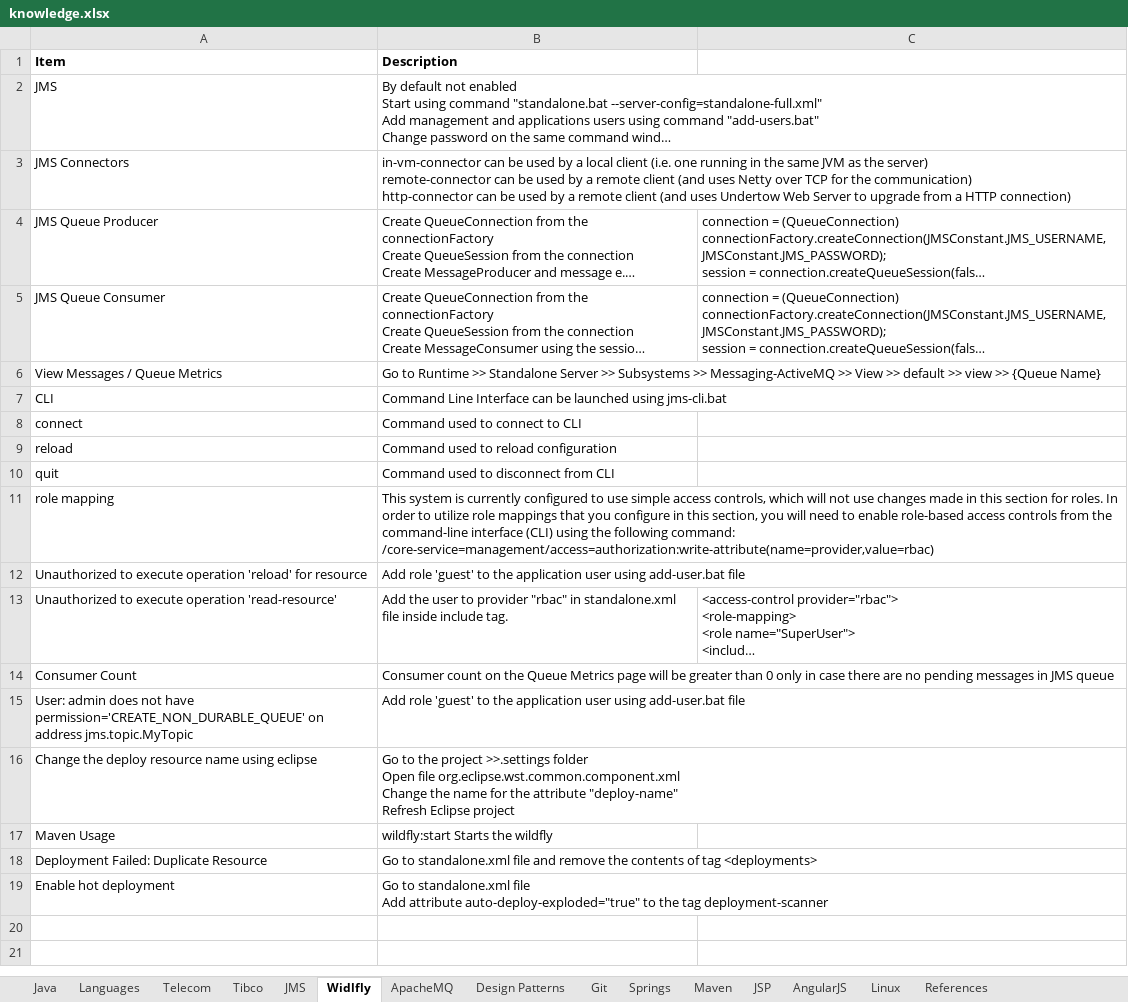
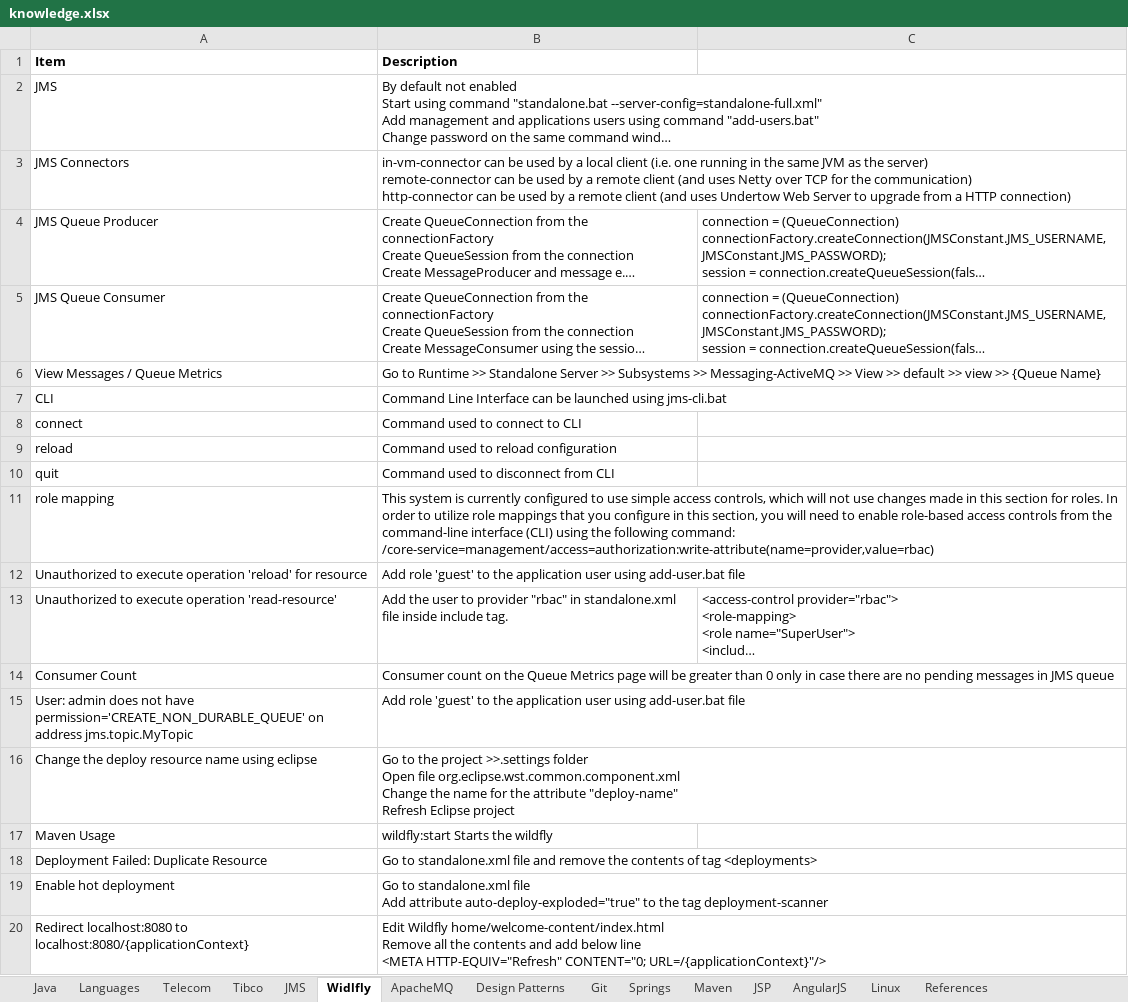
Before and after one commit to anshulsood2006/ArCommon, an Excel workbook: documents/knowledge.xlsx, sheet Widlfly, drawn as a sheet; long unchanged cells end in …; values as stored, in another font and other column widths than the file's, no borders; ↵ is a line break in a cell; the diff names each change by its address in the sheet, - before the commit and + after, or states it on an @@ line.

```diff
--- a/documents/knowledge.xlsx (sheet Widlfly)
+++ b/documents/knowledge.xlsx (sheet Widlfly)
+row 20: Redirect localhost:8080 to localhost:8080/{applicationContext} | Edit Wildfly home/welcome-content/index.html ↵ Remove all the contents and add below line ↵ <META HTTP-EQUIV="Refresh" CONTENT="0; URL=/{applicationContext}"/>
```
Also changed, not shown: sheet Languages, 2 other files.
